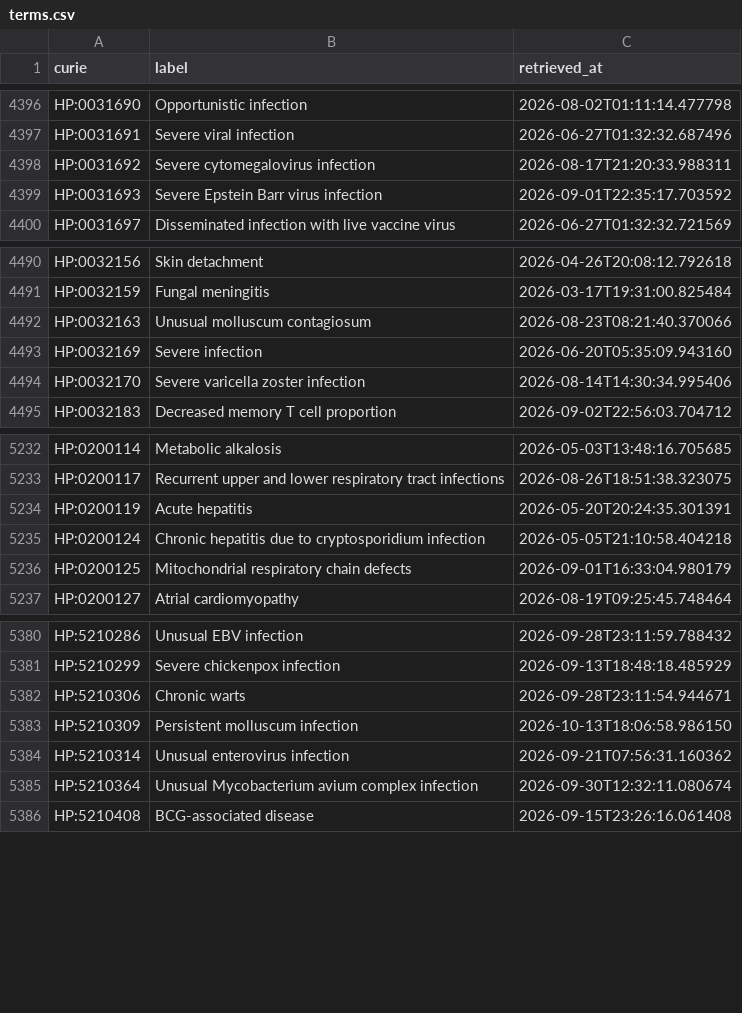
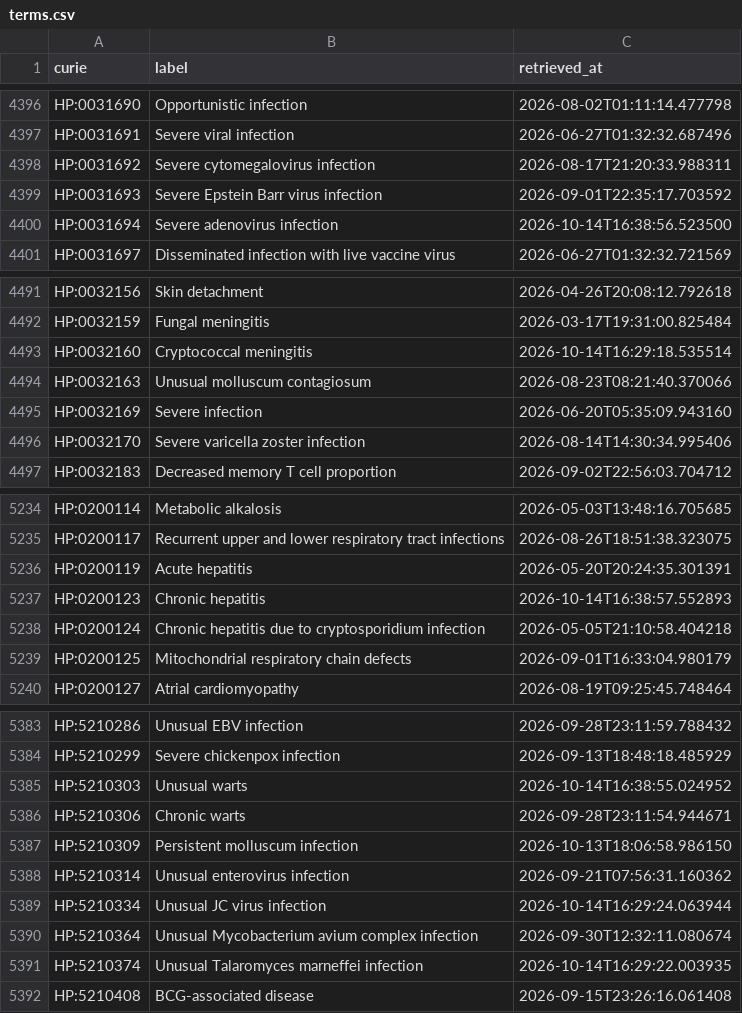
Before and after one commit to AnastasiyaKuznetsova/dismech, a CSV file: cache/hp/terms.csv, drawn as a sheet; only a part is shown, gaps mark what is left out; the diff names each change by its address in the sheet, - before the commit and + after, or states it on an @@ line.

```diff
--- a/cache/hp/terms.csv
+++ b/cache/hp/terms.csv
+row 4400: HP:0031694 | Severe adenovirus infection | 2026-10-14T16:38:56.523500
+row 4493: HP:0032160 | Cryptococcal meningitis | 2026-10-14T16:29:18.535514
+row 5237: HP:0200123 | Chronic hepatitis | 2026-10-14T16:38:57.552893
+row 5385: HP:5210303 | Unusual warts | 2026-10-14T16:38:55.024952
+row 5389: HP:5210334 | Unusual JC virus infection | 2026-10-14T16:29:24.063944
+row 5391: HP:5210374 | Unusual Talaromyces marneffei infection | 2026-10-14T16:29:22.003935
```
Also changed, not shown: cache/enums/diseaseterm_b84b03ef2175.csv, cache/enums/phenotypeterm_939f99dde0f5.csv, 20 other files.
